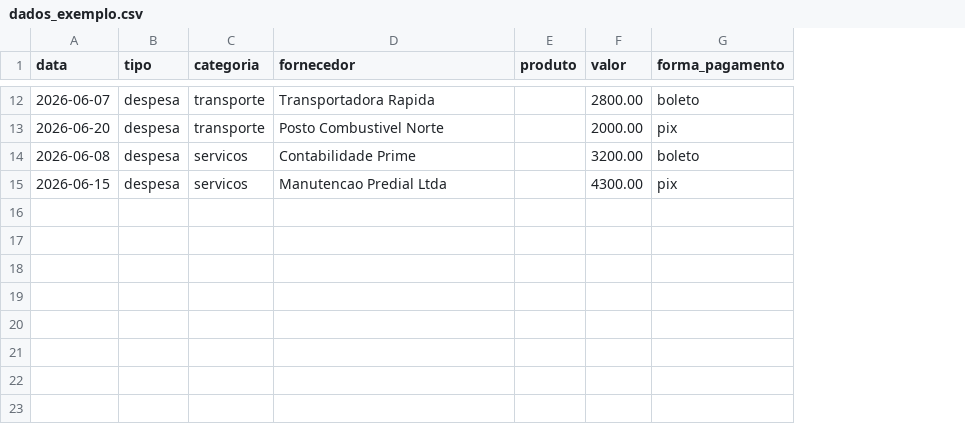
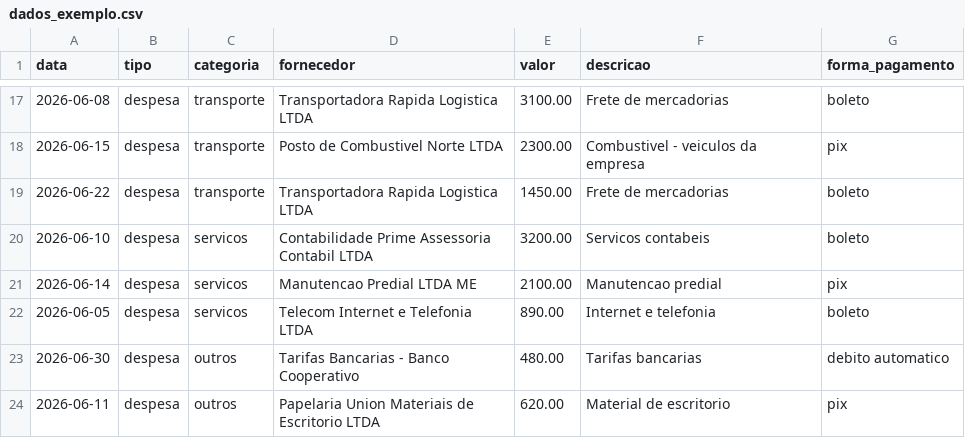
Before and after one commit to ArthurLJardim/An-lise-financeira-, a CSV file: examples/dados_exemplo.csv, drawn as a sheet; only a part is shown, gaps mark what is left out; removed rows and columns are numbered as before the commit, all else as after; the diff covers the shown part only; the diff names each change by its address in the sheet, - before the commit and + after, or states it on an @@ line.

```diff
--- a/examples/dados_exemplo.csv
+++ b/examples/dados_exemplo.csv
-column E (produto), empty
+column F (descricao), rows 17-18: Frete de mercadorias | Combustivel - veiculos da empresa; rows 20-21: Servicos contabeis | Manutencao predial
-A17 (data): 2026-06-07
+A17 (data): 2026-06-08
-D17 (fornecedor): Transportadora Rapida
+D17 (fornecedor): Transportadora Rapida Logistica LTDA
-E17 (valor): 2800.00
+E17 (valor): 3100.00
-A18 (data): 2026-06-20
+A18 (data): 2026-06-15
-D18 (fornecedor): Posto Combustivel Norte
+D18 (fornecedor): Posto de Combustivel Norte LTDA
-E18 (valor): 2000.00
+E18 (valor): 2300.00
+row 19: 2026-06-22 | despesa | transporte | Transportadora Rapida Logistica LTDA | 1450.00 | Frete de mercadorias | boleto
-A20 (data): 2026-06-08
+A20 (data): 2026-06-10
-D20 (fornecedor): Contabilidade Prime
+D20 (fornecedor): Contabilidade Prime Assessoria Contabil LTDA
-A21 (data): 2026-06-15
+A21 (data): 2026-06-14
-D21 (fornecedor): Manutencao Predial Ltda
+D21 (fornecedor): Manutencao Predial LTDA ME
-E21 (valor): 4300.00
+E21 (valor): 2100.00
+row 22: 2026-06-05 | despesa | servicos | Telecom Internet e Telefonia LTDA | 890.00 | Internet e telefonia | boleto
+row 23: 2026-06-30 | despesa | outros | Tarifas Bancarias - Banco Cooperativo | 480.00 | Tarifas bancarias | debito automatico
+row 24: 2026-06-11 | despesa | outros | Papelaria Union Materiais de Escritorio LTDA | 620.00 | Material de escritorio | pix
```
Also changed, not shown: 9 added rows, 4 removed rows and 15 edited cells elsewhere in this file, examples/historico_exemplo.csv, 4 other files.
